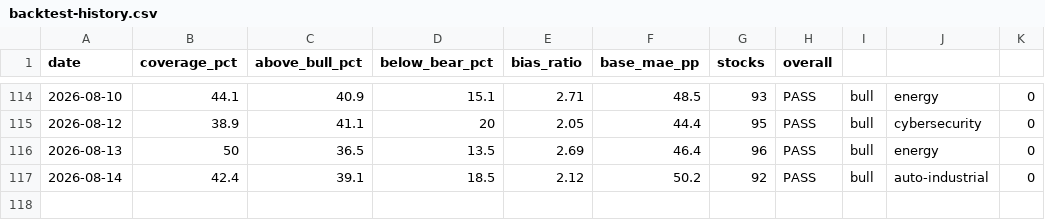
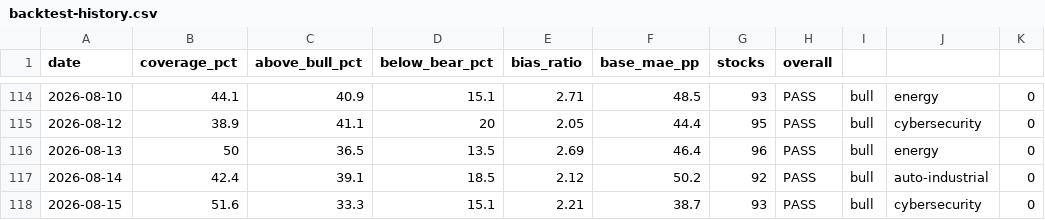
Before and after one commit to SunBear1/Njord, a CSV file: data/backtest-history.csv, drawn as a sheet; only a part is shown, gaps mark what is left out.

```diff
--- a/data/backtest-history.csv
+++ b/data/backtest-history.csv
@@ -117 +117,2 @@ date,coverage_pct,above_bull_pct,below_bear_pct,bias_ratio,base_mae_pp,stocks,ov
 2026-08-14,42.4,39.1,18.5,2.12,50.2,92,PASS,bull,auto-industrial,0
+2026-08-15,51.6,33.3,15.1,2.21,38.7,93,PASS,bull,cybersecurity,0
```
